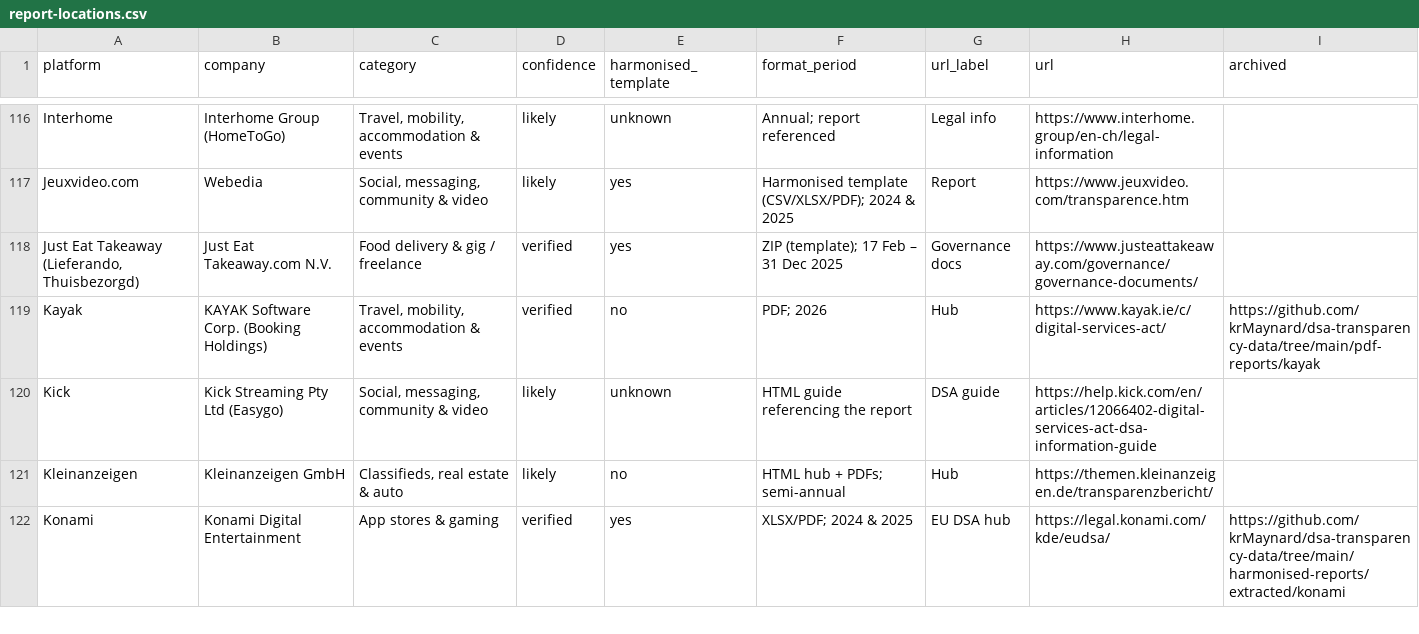
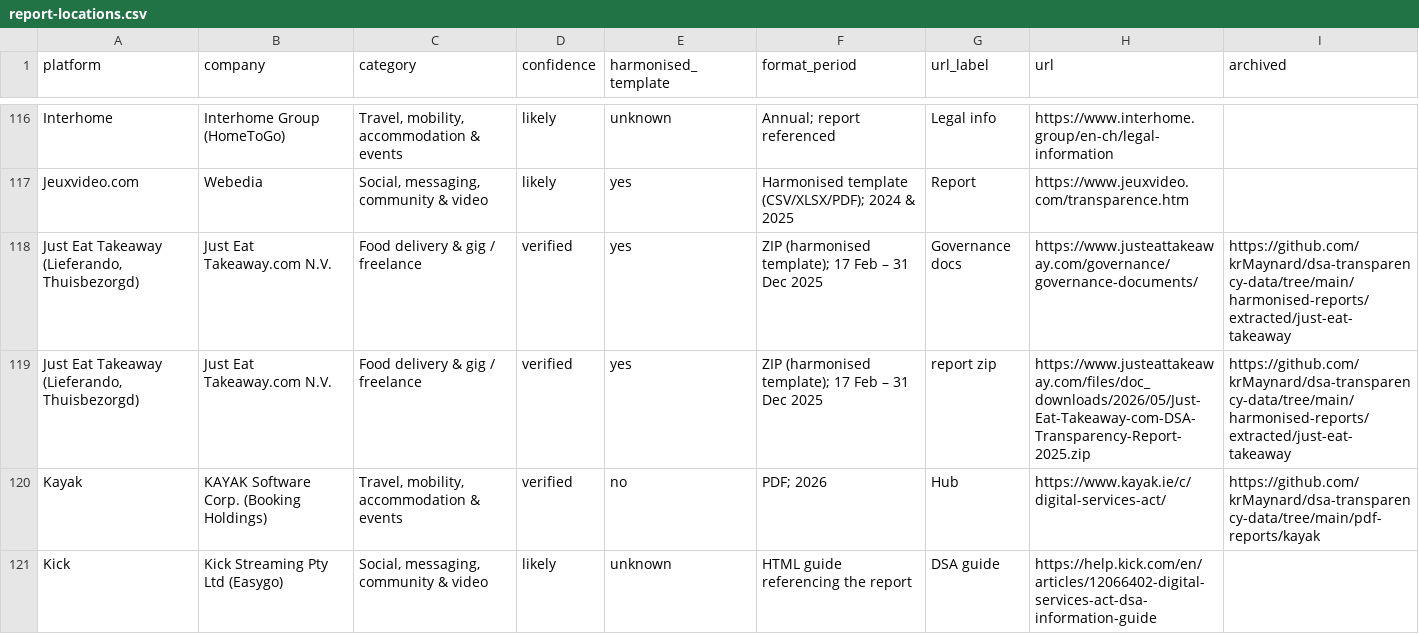
Before and after one commit to krMaynard/transparency-report-api, a CSV file: data/report-locations.csv, drawn as a sheet; only a part is shown, gaps mark what is left out; the shorter side is filled out with more unchanged rows.

```diff
--- a/data/report-locations.csv
+++ b/data/report-locations.csv
@@ -117,3 +117,4 @@ Interhome,Interhome Group (HomeToGo),"Travel, mobility, accommodation & events",
 Jeuxvideo.com,Webedia,"Social, messaging, community & video",likely,yes,Harmonised template (CSV/XLSX/PDF); 2024 & 2025,Report,https://www.jeuxvideo.com/transparence.htm,
-"Just Eat Takeaway (Lieferando, Thuisbezorgd)",Just Eat Takeaway.com N.V.,Food delivery & gig / freelance,verified,yes,ZIP (template); 17 Feb – 31 Dec 2025,Governance docs,https://www.justeattakeaway.com/governance/governance-documents/,
+"Just Eat Takeaway (Lieferando, Thuisbezorgd)",Just Eat Takeaway.com N.V.,Food delivery & gig / freelance,verified,yes,ZIP (harmonised template); 17 Feb – 31 Dec 2025,Governance docs,https://www.justeattakeaway.com/governance/governance-documents/,https://github.com/krMaynard/dsa-transparency-data/tree/main/harmonised-reports/extracted/just-eat-takeaway
+"Just Eat Takeaway (Lieferando, Thuisbezorgd)",Just Eat Takeaway.com N.V.,Food delivery & gig / freelance,verified,yes,ZIP (harmonised template); 17 Feb – 31 Dec 2025,report zip,https://www.justeattakeaway.com/files/doc_downloads/2026/05/Just-Eat-Takeaway-com-DSA-Transparency-Report-2025.zip,https://github.com/krMaynard/dsa-transparency-data/tree/main/harmonised-reports/extracted/just-eat-takeaway
 Kayak,KAYAK Software Corp. (Booking Holdings),"Travel, mobility, accommodation & events",verified,no,PDF; 2026,Hub,https://www.kayak.ie/c/digital-services-act/,https://github.com/krMaynard/dsa-transparency-data/tree/main/pdf-reports/kayak
```
Also changed, not shown: 2 other files.
